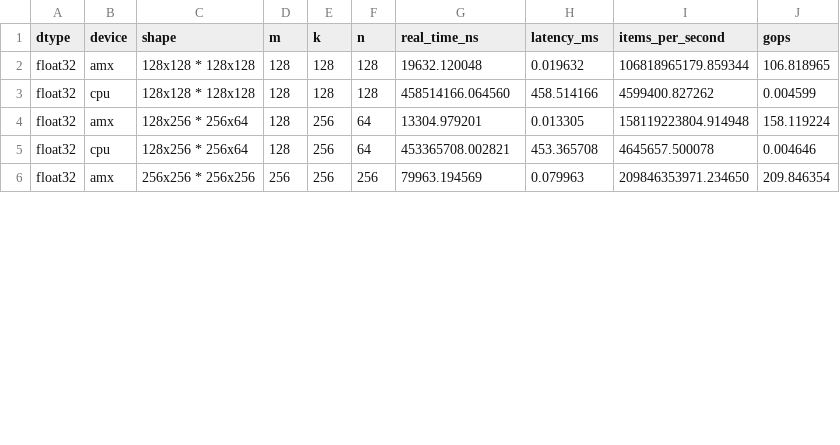
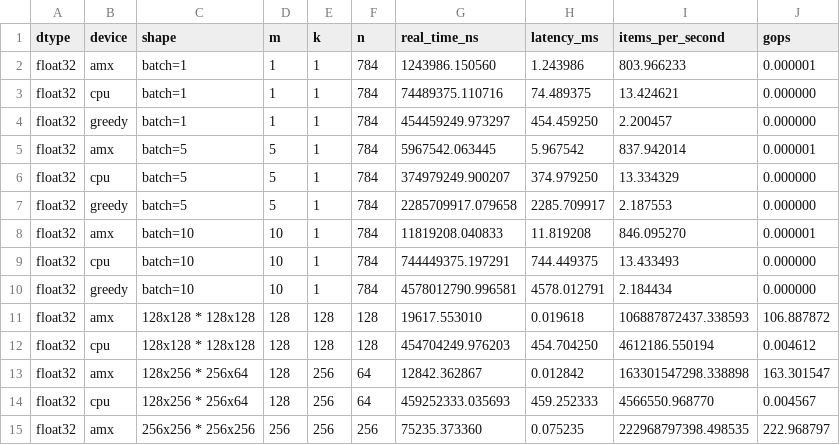
Before and after one commit to gsukhanov/apple-fast-inference, a CSV file: docs/static/generated/performance_summary.csv, drawn as a sheet; only a part is shown; the diff covers the shown part only.

```diff
--- a/docs/static/generated/performance_summary.csv
+++ b/docs/static/generated/performance_summary.csv
@@ -1,6 +1,15 @@
 dtype,device,shape,m,k,n,real_time_ns,latency_ms,items_per_second,gops
-float32,amx,128x128 * 128x128,128,128,128,19632.120048,0.019632,106818965179.859344,106.818965
-float32,cpu,128x128 * 128x128,128,128,128,458514166.064560,458.514166,4599400.827262,0.004599
-float32,amx,128x256 * 256x64,128,256,64,13304.979201,0.013305,158119223804.914948,158.119224
-float32,cpu,128x256 * 256x64,128,256,64,453365708.002821,453.365708,4645657.500078,0.004646
-float32,amx,256x256 * 256x256,256,256,256,79963.194569,0.079963,209846353971.234650,209.846354
+float32,amx,batch=1,1,1,784,1243986.150560,1.243986,803.966233,0.000001
+float32,cpu,batch=1,1,1,784,74489375.110716,74.489375,13.424621,0.000000
+float32,greedy,batch=1,1,1,784,454459249.973297,454.459250,2.200457,0.000000
+float32,amx,batch=5,5,1,784,5967542.063445,5.967542,837.942014,0.000001
+float32,cpu,batch=5,5,1,784,374979249.900207,374.979250,13.334329,0.000000
+float32,greedy,batch=5,5,1,784,2285709917.079658,2285.709917,2.187553,0.000000
+float32,amx,batch=10,10,1,784,11819208.040833,11.819208,846.095270,0.000001
+float32,cpu,batch=10,10,1,784,744449375.197291,744.449375,13.433493,0.000000
+float32,greedy,batch=10,10,1,784,4578012790.996581,4578.012791,2.184434,0.000000
+float32,amx,128x128 * 128x128,128,128,128,19617.553010,0.019618,106887872437.338593,106.887872
+float32,cpu,128x128 * 128x128,128,128,128,454704249.976203,454.704250,4612186.550194,0.004612
+float32,amx,128x256 * 256x64,128,256,64,12842.362867,0.012842,163301547298.338898,163.301547
+float32,cpu,128x256 * 256x64,128,256,64,459252333.035693,459.252333,4566550.968770,0.004567
+float32,amx,256x256 * 256x256,256,256,256,75235.373360,0.075235,222968797398.498535,222.968797
```
Also changed, not shown: 28 edited cells elsewhere in this file, 29 other files.
